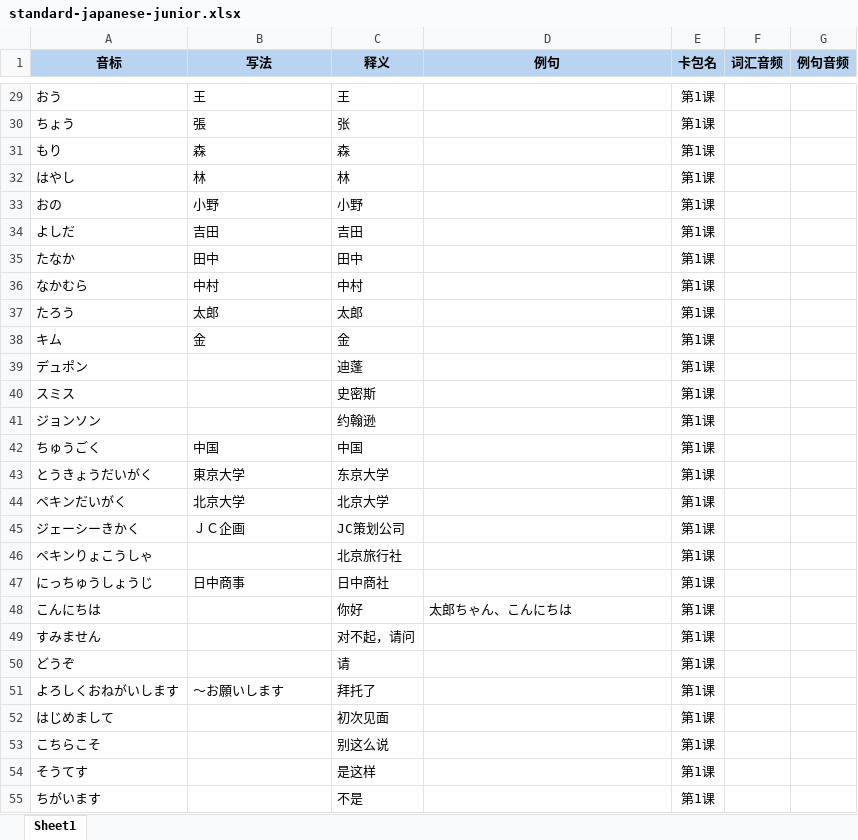
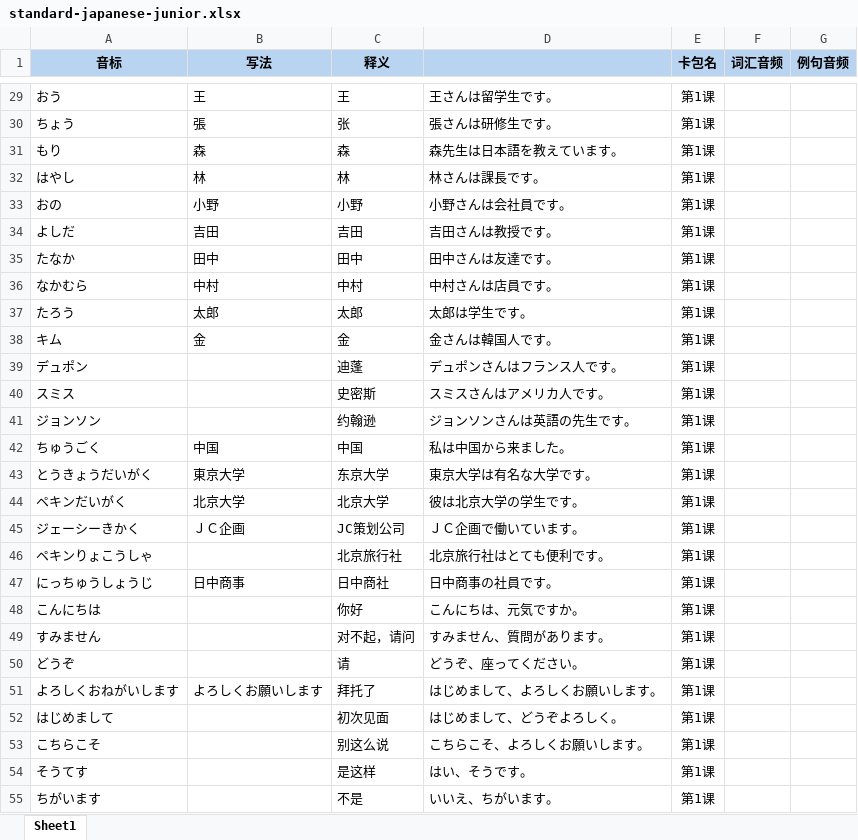
Before and after one commit to sone47/tango, an Excel workbook: public/recommended-packs/standard-japanese-junior.xlsx, sheet Sheet1, drawn as a sheet; only a part is shown, gaps mark what is left out; values as stored, in another font and other column widths than the file's, no borders; the diff covers the shown part only; the diff names each change by its address in the sheet, - before the commit and + after, or states it on an @@ line.

```diff
--- a/public/recommended-packs/standard-japanese-junior.xlsx (sheet Sheet1)
+++ b/public/recommended-packs/standard-japanese-junior.xlsx (sheet Sheet1)
-D1: 例句
+D1: (empty)
-D29: (empty)
+D29: 王さんは留学生です。
-D30: (empty)
+D30: 張さんは研修生です。
-D31: (empty)
+D31: 森先生は日本語を教えています。
-D32: (empty)
+D32: 林さんは課長です。
-D33: (empty)
+D33: 小野さんは会社員です。
-D34: (empty)
+D34: 吉田さんは教授です。
-D35: (empty)
+D35: 田中さんは友達です。
-D36: (empty)
+D36: 中村さんは店員です。
-D37: (empty)
+D37: 太郎は学生です。
-D38: (empty)
+D38: 金さんは韓国人です。
-D39: (empty)
+D39: デュポンさんはフランス人です。
-D40: (empty)
+D40: スミスさんはアメリカ人です。
-D41: (empty)
+D41: ジョンソンさんは英語の先生です。
-D42: (empty)
+D42: 私は中国から来ました。
-D43: (empty)
+D43: 東京大学は有名な大学です。
-D44: (empty)
+D44: 彼は北京大学の学生です。
-D45: (empty)
+D45: ＪＣ企画で働いています。
-D46: (empty)
+D46: 北京旅行社はとても便利です。
-D47: (empty)
+D47: 日中商事の社員です。
-D48: 太郎ちゃん、こんにちは
+D48: こんにちは、元気ですか。
-D49: (empty)
+D49: すみません、質問があります。
-D50: (empty)
+D50: どうぞ、座ってください。
-B51 (写法): ～お願いします
+B51 (写法): よろしくお願いします
-D51: (empty)
+D51: はじめまして、よろしくお願いします。
-D52: (empty)
+D52: はじめまして、どうぞよろしく。
-D53: (empty)
+D53: こちらこそ、よろしくお願いします。
-D54: (empty)
+D54: はい、そうです。
-D55: (empty)
+D55: いいえ、ちがいます。
```
Also changed, not shown: 6 added rows, 6 removed rows and 717 edited cells elsewhere in this sheet, public/recommended-packs/standard-japanese-junior-test.xlsx.
